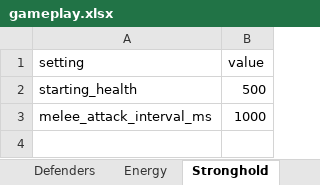
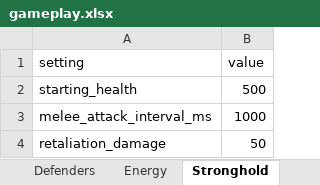
Before and after one commit to MatasZos/Surge, an Excel workbook: config/gameplay.xlsx, sheet Stronghold, drawn as a sheet; values as stored, in another font and other column widths than the file's, no borders; the diff names each change by its address in the sheet, - before the commit and + after, or states it on an @@ line.

Commit message:
implemented stronghold retaliation, energy drops, and csv controlled enemy spawning
repositioned the energy counter below the defender toolbar to stop overlapping
added stronghold retaliation damage against melee and crusher enemies.
added retaliation damage stat config in excel csv
25% for defeated enemies to drop an energy ball worth 20 energy (for now)
updated enemy ts to trigger energy drops when enemies are defeated
configured spawn probabilities: 45%melee, 45% ranged, 10% crusher (for now)

```diff
--- a/config/gameplay.xlsx (sheet Stronghold)
+++ b/config/gameplay.xlsx (sheet Stronghold)
+row 4: retaliation_damage | 50
```
Also changed, not shown: sheet Waves, sheet Energy, sheet Defenders, 11 other files.
